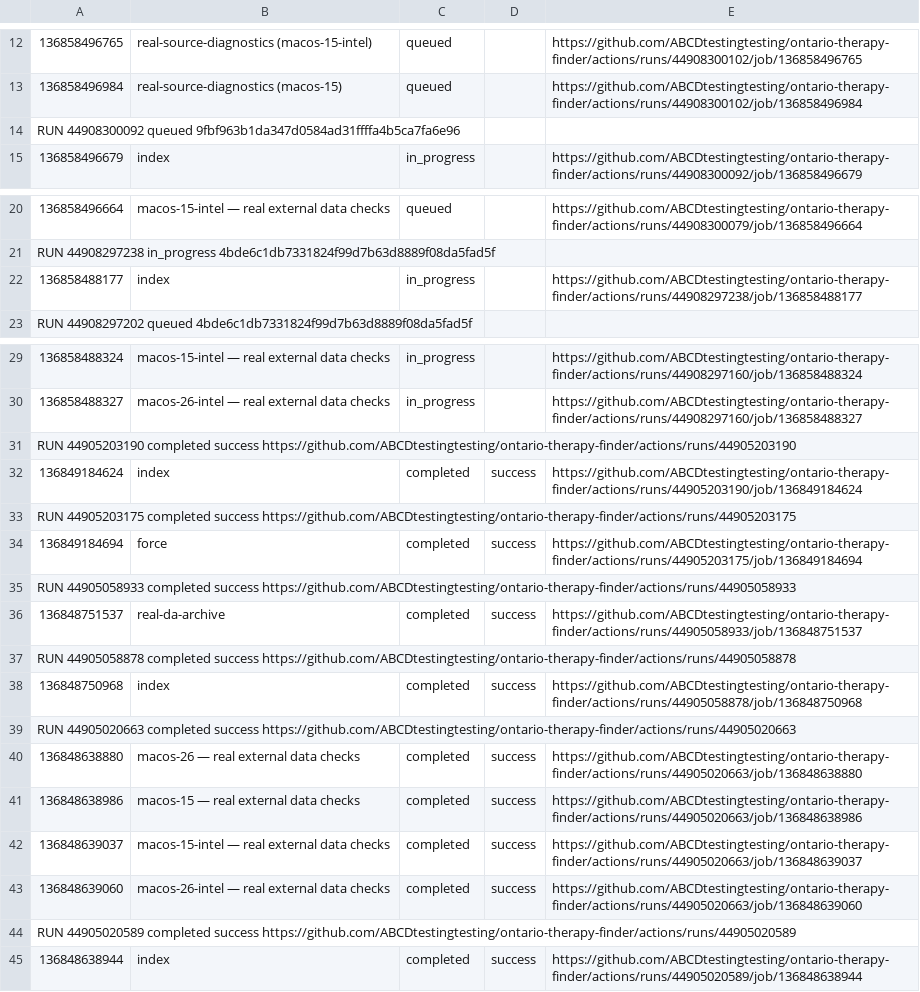
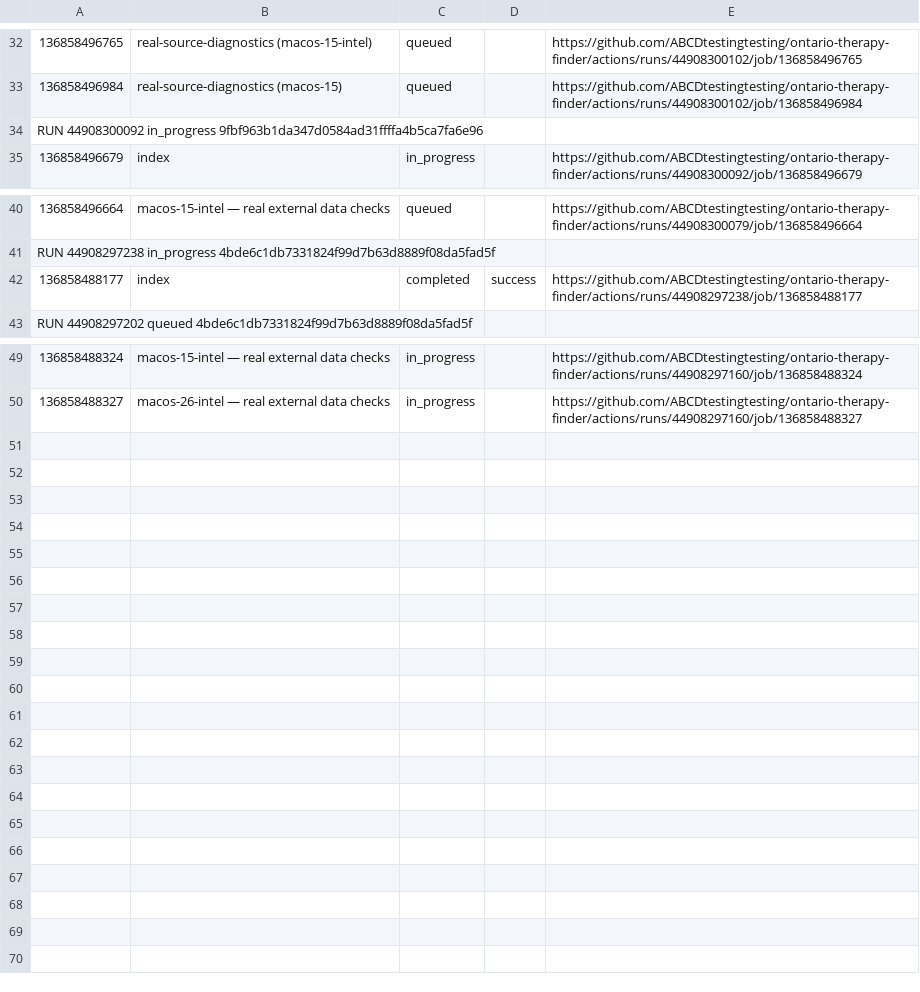
Before and after one commit to ABCDtestingtesting/ontario-therapy-finder, a TSV file: ci-job-index.tsv, drawn as a sheet; only a part is shown, gaps mark what is left out; removed rows and columns are numbered as before the commit, all else as after; the diff covers the shown part only; the diff names each change by its address in the sheet, - before the commit and + after, or states it on an @@ line.

```diff
--- a/ci-job-index.tsv
+++ b/ci-job-index.tsv
-A34: RUN 44908300092 queued 9fbf963b1da347d0584ad31ffffa4b5ca7fa6e96
+A34: RUN 44908300092 in_progress 9fbf963b1da347d0584ad31ffffa4b5ca7fa6e96
-C42: in_progress
+C42: completed
-D42: (empty)
+D42: success
-row 31: RUN 44905203190 completed success https://github.com/ABCDtestingtesting/ontario-therapy-finder/actions/runs/44905203190
-row 32: 136849184624 | index | completed | success | https://github.com/ABCDtestingtesting/ontario-therapy-finder/actions/runs/44905203190/job/136849184624
-row 33: RUN 44905203175 completed success https://github.com/ABCDtestingtesting/ontario-therapy-finder/actions/runs/44905203175
-row 34: 136849184694 | force | completed | success | https://github.com/ABCDtestingtesting/ontario-therapy-finder/actions/runs/44905203175/job/136849184694
-row 35: RUN 44905058933 completed success https://github.com/ABCDtestingtesting/ontario-therapy-finder/actions/runs/44905058933
-row 36: 136848751537 | real-da-archive | completed | success | https://github.com/ABCDtestingtesting/ontario-therapy-finder/actions/runs/44905058933/job/136848751537
-row 37: RUN 44905058878 completed success https://github.com/ABCDtestingtesting/ontario-therapy-finder/actions/runs/44905058878
-row 38: 136848750968 | index | completed | success | https://github.com/ABCDtestingtesting/ontario-therapy-finder/actions/runs/44905058878/job/136848750968
-row 39: RUN 44905020663 completed success https://github.com/ABCDtestingtesting/ontario-therapy-finder/actions/runs/44905020663
-row 40: 136848638880 | macos-26 — real external data checks | completed | success | https://github.com/ABCDtestingtesting/ontario-therapy-finder/actions/runs/44905020663/job/136848638880
-row 41: 136848638986 | macos-15 — real external data checks | completed | success | https://github.com/ABCDtestingtesting/ontario-therapy-finder/actions/runs/44905020663/job/136848638986
-row 42: 136848639037 | macos-15-intel — real external data checks | completed | success | https://github.com/ABCDtestingtesting/ontario-therapy-finder/actions/runs/44905020663/job/136848639037
-row 43: 136848639060 | macos-26-intel — real external data checks | completed | success | https://github.com/ABCDtestingtesting/ontario-therapy-finder/actions/runs/44905020663/job/136848639060
-row 44: RUN 44905020589 completed success https://github.com/ABCDtestingtesting/ontario-therapy-finder/actions/runs/44905020589
-row 45: 136848638944 | index | completed | success | https://github.com/ABCDtestingtesting/ontario-therapy-finder/actions/runs/44905020589/job/136848638944
```
Also changed, not shown: 20 added rows and 2 edited cells elsewhere in this file, ci-run-index.tsv.
